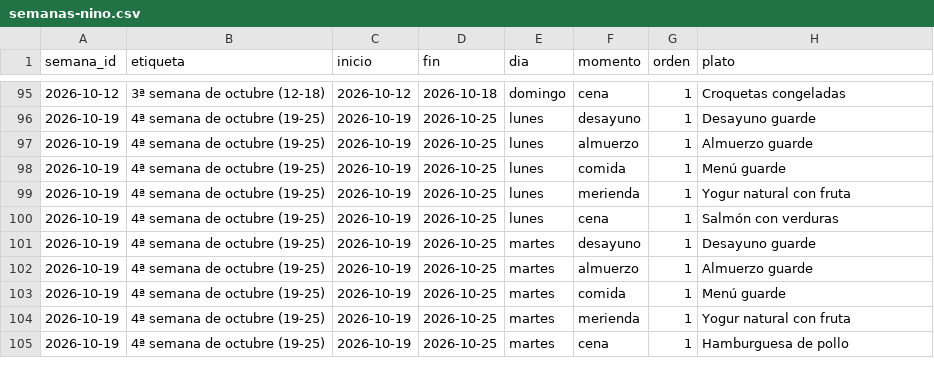
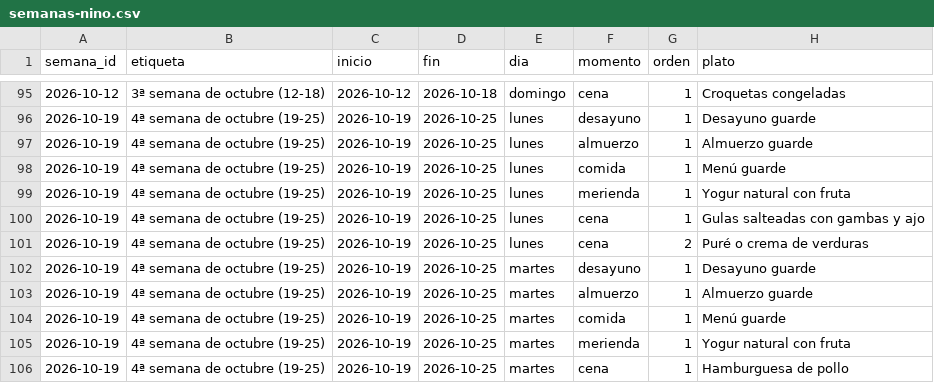
Before and after one commit to diegocalvogit/planificador-comida, a CSV file: datos/semanas-nino.csv, drawn as a sheet; only a part is shown, gaps mark what is left out; the diff covers the shown part only.

Commit message:
Menu Semanal: actualizar datos/semanas-nino.csv

```diff
--- a/datos/semanas-nino.csv
+++ b/datos/semanas-nino.csv
@@ -99,3 +99,4 @@ semana_id;etiqueta;inicio;fin;dia;momento;orden;plato
 2026-10-19;4ª semana de octubre (19-25);2026-10-19;2026-10-25;lunes;merienda;1;Yogur natural con fruta
-2026-10-19;4ª semana de octubre (19-25);2026-10-19;2026-10-25;lunes;cena;1;Salmón con verduras
+2026-10-19;4ª semana de octubre (19-25);2026-10-19;2026-10-25;lunes;cena;1;Gulas salteadas con gambas y ajo
+2026-10-19;4ª semana de octubre (19-25);2026-10-19;2026-10-25;lunes;cena;2;Puré o crema de verduras
 2026-10-19;4ª semana de octubre (19-25);2026-10-19;2026-10-25;martes;desayuno;1;Desayuno guarde
```
Also changed, not shown: 3 added rows, 2 removed rows and 5 edited cells elsewhere in this file.
